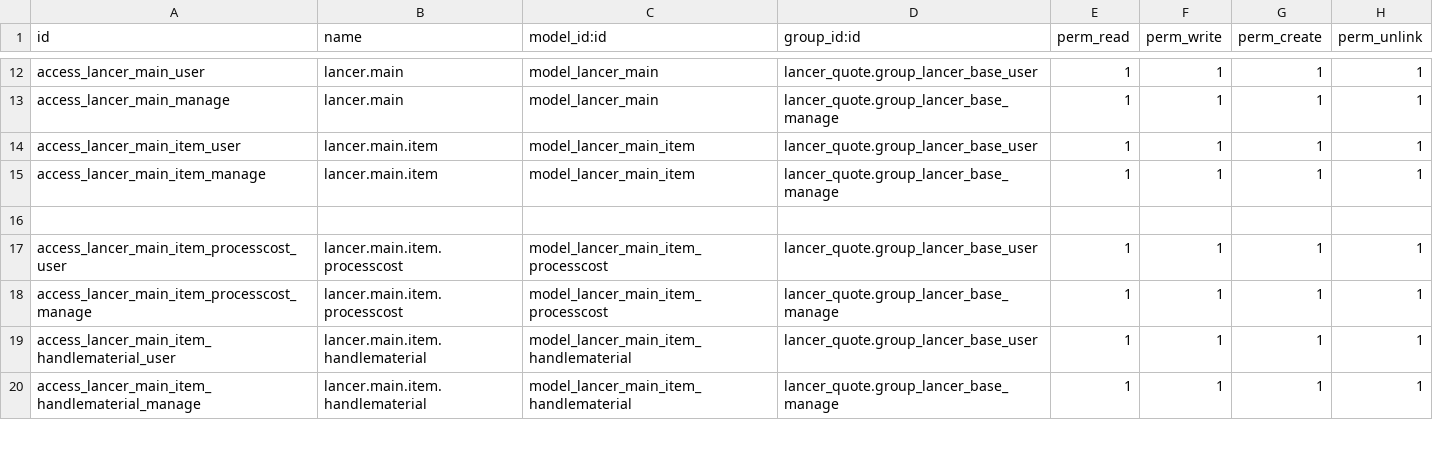
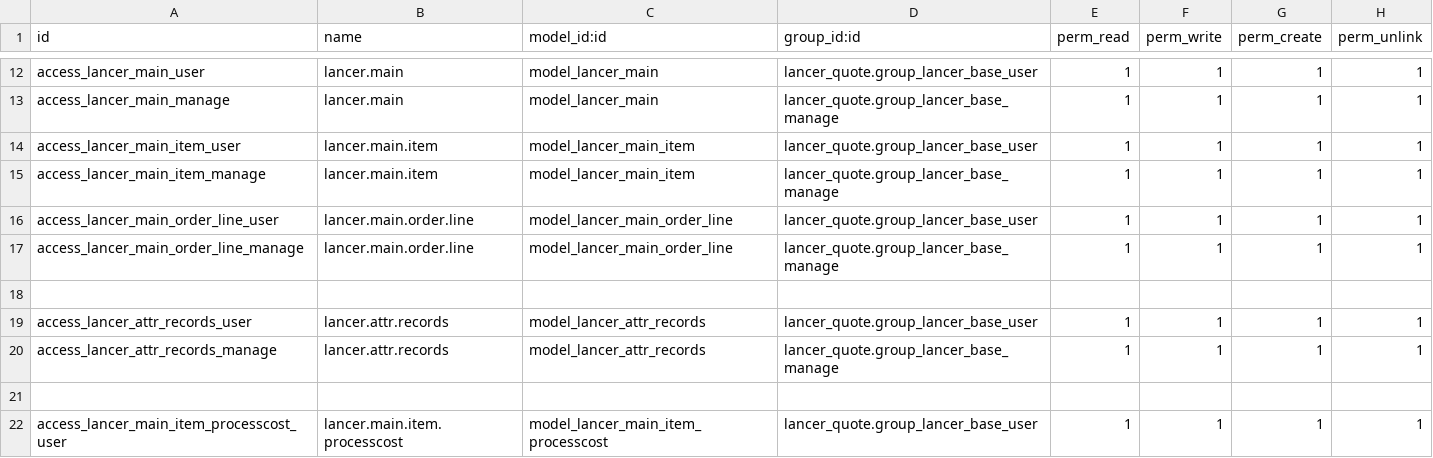
Before and after one commit to kulius/odoo13_lancer, a CSV file: addons_lancer/lancer_quote/security/ir.model.access.csv, drawn as a sheet; only a part is shown, gaps mark what is left out; the shorter side is filled out with more unchanged rows.

```diff
--- a/addons_lancer/lancer_quote/security/ir.model.access.csv
+++ b/addons_lancer/lancer_quote/security/ir.model.access.csv
@@ -15,2 +15,7 @@ access_lancer_main_item_user,lancer.main.item,model_lancer_main_item,lancer_quot
 access_lancer_main_item_manage,lancer.main.item,model_lancer_main_item,lancer_quote.group_lancer_base_manage,1,1,1,1
+access_lancer_main_order_line_user,lancer.main.order.line,model_lancer_main_order_line,lancer_quote.group_lancer_base_user,1,1,1,1
+access_lancer_main_order_line_manage,lancer.main.order.line,model_lancer_main_order_line,lancer_quote.group_lancer_base_manage,1,1,1,1
+
+access_lancer_attr_records_user,lancer.attr.records,model_lancer_attr_records,lancer_quote.group_lancer_base_user,1,1,1,1
+access_lancer_attr_records_manage,lancer.attr.records,model_lancer_attr_records,lancer_quote.group_lancer_base_manage,1,1,1,1
 
```
Also changed, not shown: 14 other files.
